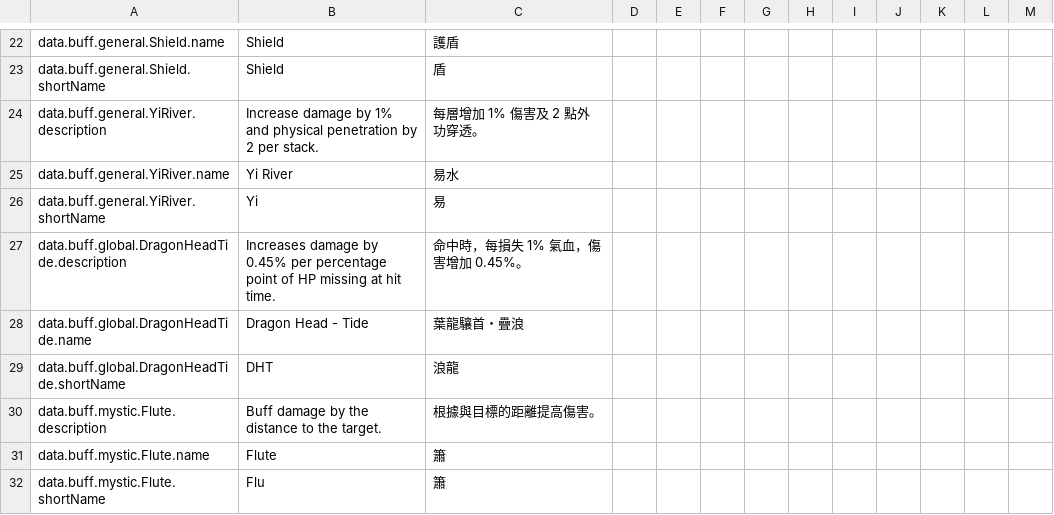
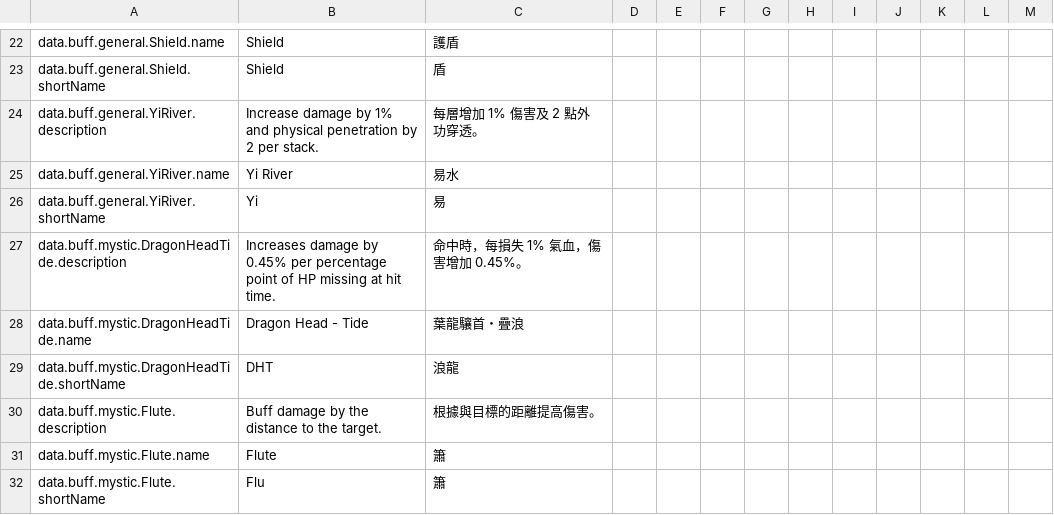
Before and after one commit to greydust/where-builds-meet, a CSV file: locales/translations.csv, drawn as a sheet; only a part is shown, gaps mark what is left out.

Commit message:
Optimize tracked damage effects and complete Kite setup imports
Move stable tracked-effect work out of the per-hit path while preserving conditional mechanics, and make preset thresholds and official Kite imports reflect the data used by Script and build calculations.

```diff
--- a/locales/translations.csv
+++ b/locales/translations.csv
@@ -26,5 +26,5 @@ data.buff.general.YiRiver.name,Yi River,易水,,,,,,,,,,
 data.buff.general.YiRiver.shortName,Yi,易,,,,,,,,,,
-data.buff.global.DragonHeadTide.description,Increases damage by 0.45% per percentage point of HP missing at hit time.,命中時，每損失 1% 氣血，傷害增加 0.45%。,,,,,,,,,,
-data.buff.global.DragonHeadTide.name,Dragon Head - Tide,葉龍驤首・疊浪,,,,,,,,,,
-data.buff.global.DragonHeadTide.shortName,DHT,浪龍,,,,,,,,,,
+data.buff.mystic.DragonHeadTide.description,Increases damage by 0.45% per percentage point of HP missing at hit time.,命中時，每損失 1% 氣血，傷害增加 0.45%。,,,,,,,,,,
+data.buff.mystic.DragonHeadTide.name,Dragon Head - Tide,葉龍驤首・疊浪,,,,,,,,,,
+data.buff.mystic.DragonHeadTide.shortName,DHT,浪龍,,,,,,,,,,
 data.buff.mystic.Flute.description,Buff damage by the distance to the target.,根據與目標的距離提高傷害。,,,,,,,,,,
```
Also changed, not shown: 29 other files.
